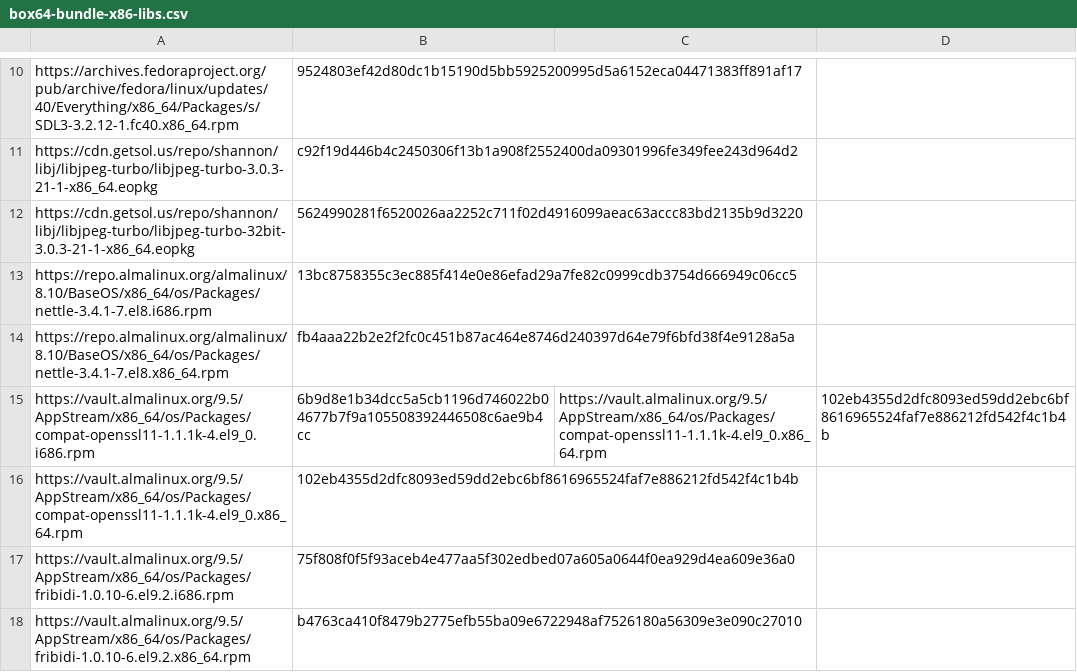
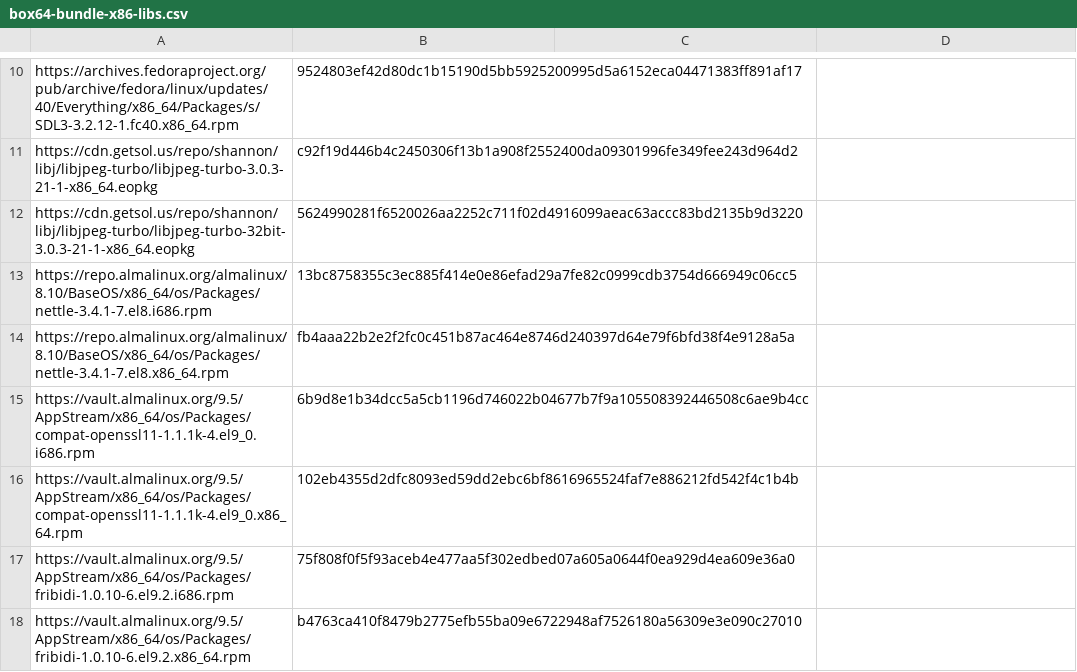
Before and after one commit to ptitSeb/box64, a CSV file: box64-bundle-x86-libs.csv, drawn as a sheet; only a part is shown, gaps mark what is left out.

Commit message:
Bundle fixes (#3332)
* [BUNDLE] Fix CSV format

by removing a duplicate entry on the wrong line.

* [BUNDLE] Make script executable

```diff
--- a/box64-bundle-x86-libs.csv
+++ b/box64-bundle-x86-libs.csv
@@ -14,3 +14,3 @@ https://repo.almalinux.org/almalinux/8.10/BaseOS/x86_64/os/Packages/nettle-3.4.1
 https://repo.almalinux.org/almalinux/8.10/BaseOS/x86_64/os/Packages/nettle-3.4.1-7.el8.x86_64.rpm,fb4aaa22b2e2f2fc0c451b87ac464e8746d240397d64e79f6bfd38f4e9128a5a
-https://vault.almalinux.org/9.5/AppStream/x86_64/os/Packages/compat-openssl11-1.1.1k-4.el9_0.i686.rpm,6b9d8e1b34dcc5a5cb1196d746022b04677b7f9a105508392446508c6ae9b4cc,https://vault.almalinux.org/9.5/AppStream/x86_64/os/Packages/compat-openssl11-1.1.1k-4.el9_0.x86_64.rpm,102eb4355d2dfc8093ed59dd2ebc6bf8616965524faf7e886212fd542f4c1b4b
+https://vault.almalinux.org/9.5/AppStream/x86_64/os/Packages/compat-openssl11-1.1.1k-4.el9_0.i686.rpm,6b9d8e1b34dcc5a5cb1196d746022b04677b7f9a105508392446508c6ae9b4cc
 https://vault.almalinux.org/9.5/AppStream/x86_64/os/Packages/compat-openssl11-1.1.1k-4.el9_0.x86_64.rpm,102eb4355d2dfc8093ed59dd2ebc6bf8616965524faf7e886212fd542f4c1b4b
```
Also changed, not shown: 1 other file.
